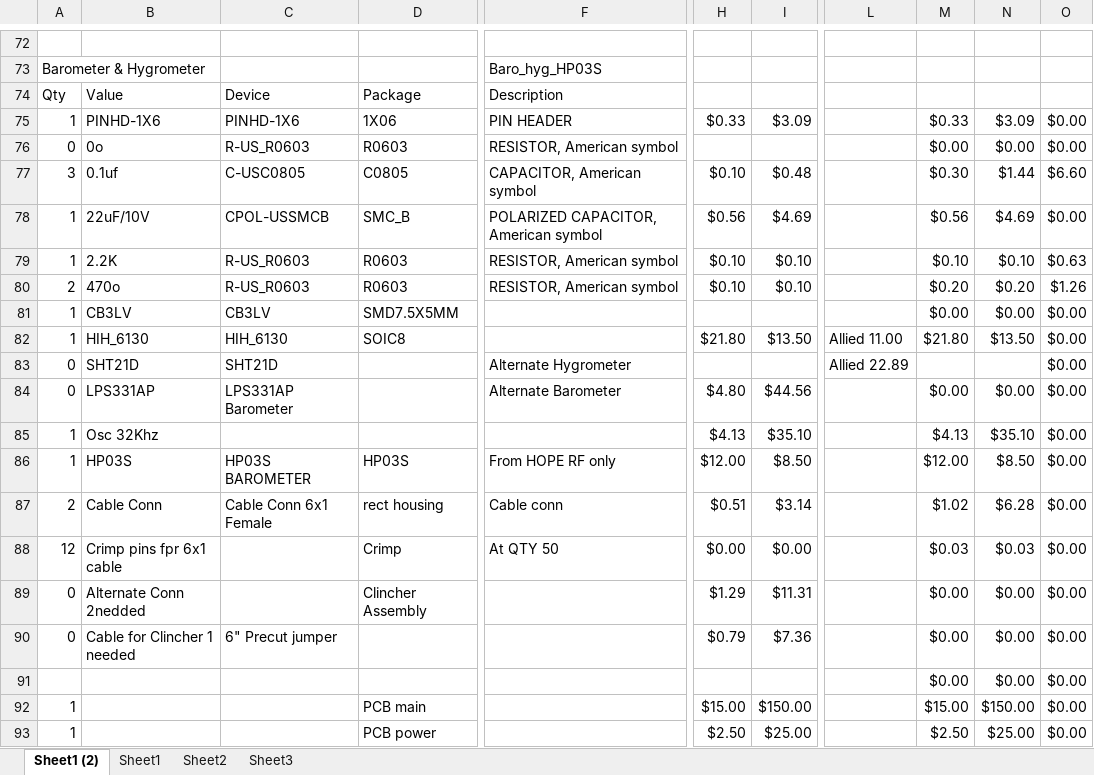
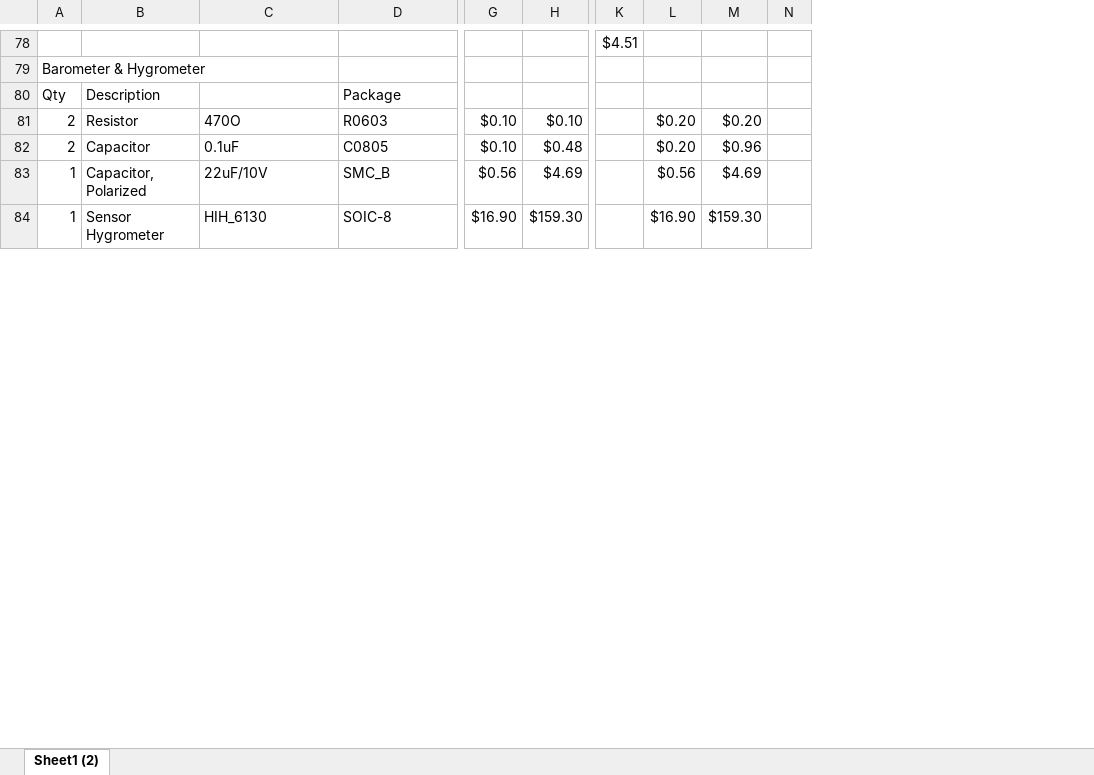
Before and after one commit to garyStofer/Eagle5_PCB, an Excel workbook: Wifi_WX_Station/BOMStuff/BOM_STATION_all.xlsx, sheet Sheet1 (2), drawn as a sheet; only a part is shown, gaps mark what is left out; values as stored, in another font and other column widths than the file's, no cell formats; removed rows and columns are numbered as before the commit, all else as after; rows hold the shown columns only; the diff covers the shown part only; the diff names each change by its address in the sheet, - before the commit and + after, or states it on an @@ line.

```diff
--- a/Wifi_WX_Station/BOMStuff/BOM_STATION_all.xlsx (sheet Sheet1 (2))
+++ b/Wifi_WX_Station/BOMStuff/BOM_STATION_all.xlsx (sheet Sheet1 (2))
-sheet tab: Sheet1
-sheet tab: Sheet2
-sheet tab: Sheet3
+column B, row 80: Description; rows 82-84: Capacitor | Capacitor, Polarized | Sensor Hygrometer
-column C, row 74: Device; rows 77-78: C-USC0805 | CPOL-USSMCB; row 82: HIH_6130
-column F, rows 73-74: Baro_hyg_HP03S | Description; rows 77-78: CAPACITOR, American symbol | POLARIZED CAPACITOR, American symbol
-column L, row 82: Allied 11.00
+column K, row 78: $4.51
-column O, rows 77-78: $6.60 | $0.00; row 82: $0.00
+column N, empty
-C80: Value
+C80: (empty)
-row 75: 1 | PINHD-1X6 | PINHD-1X6 | 1X06 | PIN HEADER | $0.33 | $3.09 |  | $0.33 | $3.09 | $0.00
-row 76: 0 | 0o | R-US_R0603 | R0603 | RESISTOR, American symbol |  |  |  | $0.00 | $0.00 | $0.00
+row 81: 2 | Resistor | 470O | R0603 | $0.10 | $0.10 |  | $0.20 | $0.20
-A82: 3
+A82: 2
-C82: 0.1uf
+C82: 0.1uF
-L82: $0.30
+L82: $0.20
-M82: $1.44
+M82: $0.96
-row 79: 1 | 2.2K | R-US_R0603 | R0603 | RESISTOR, American symbol | $0.10 | $0.10 |  | $0.10 | $0.10 | $0.63
-row 80: 2 | 470o | R-US_R0603 | R0603 | RESISTOR, American symbol | $0.10 | $0.10 |  | $0.20 | $0.20 | $1.26
-row 81: 1 | CB3LV | CB3LV | SMD7.5X5MM |  |  |  |  | $0.00 | $0.00 | $0.00
-D84: SOIC8
+D84: SOIC-8
-G84: $21.80
+G84: $16.90
-H84: $13.50
+H84: $159.30
-L84: $21.80
+L84: $16.90
-M84: $13.50
+M84: $159.30
-row 83: 0 | SHT21D | SHT21D |  | Alternate Hygrometer |  |  | Allied 22.89 |  |  | $0.00
-row 84: 0 | LPS331AP | LPS331AP Barometer |  | Alternate Barometer | $4.80 | $44.56 |  | $0.00 | $0.00 | $0.00
-row 85: 1 | Osc 32Khz |  |  |  | $4.13 | $35.10 |  | $4.13 | $35.10 | $0.00
-row 86: 1 | HP03S | HP03S BAROMETER | HP03S | From HOPE RF only | $12.00 | $8.50 |  | $12.00 | $8.50 | $0.00
-row 87: 2 | Cable Conn | Cable Conn 6x1 Female | rect housing | Cable conn | $0.51 | $3.14 |  | $1.02 | $6.28 | $0.00
-row 88: 12 | Crimp pins fpr 6x1 cable |  | Crimp | At QTY 50 | $0.00 | $0.00 |  | $0.03 | $0.03 | $0.00
-row 89: 0 | Alternate Conn 2nedded |  | Clincher Assembly |  | $1.29 | $11.31 |  | $0.00 | $0.00 | $0.00
-row 90: 0 | Cable for Clincher 1 needed | 6" Precut jumper |  |  | $0.79 | $7.36 |  | $0.00 | $0.00 | $0.00
-row 91:  |  |  |  |  |  |  |  | $0.00 | $0.00 | $0.00
-row 92: 1 |  |  | PCB main |  | $15.00 | $150.00 |  | $15.00 | $150.00 | $0.00
-row 93: 1 |  |  | PCB power |  | $2.50 | $25.00 |  | $2.50 | $25.00 | $0.00
```
Also changed, not shown: 77 added rows, 22 removed rows and 62 edited cells elsewhere in this sheet, cell formats, formulas that keep their value, hidden cells, 37 other files.
